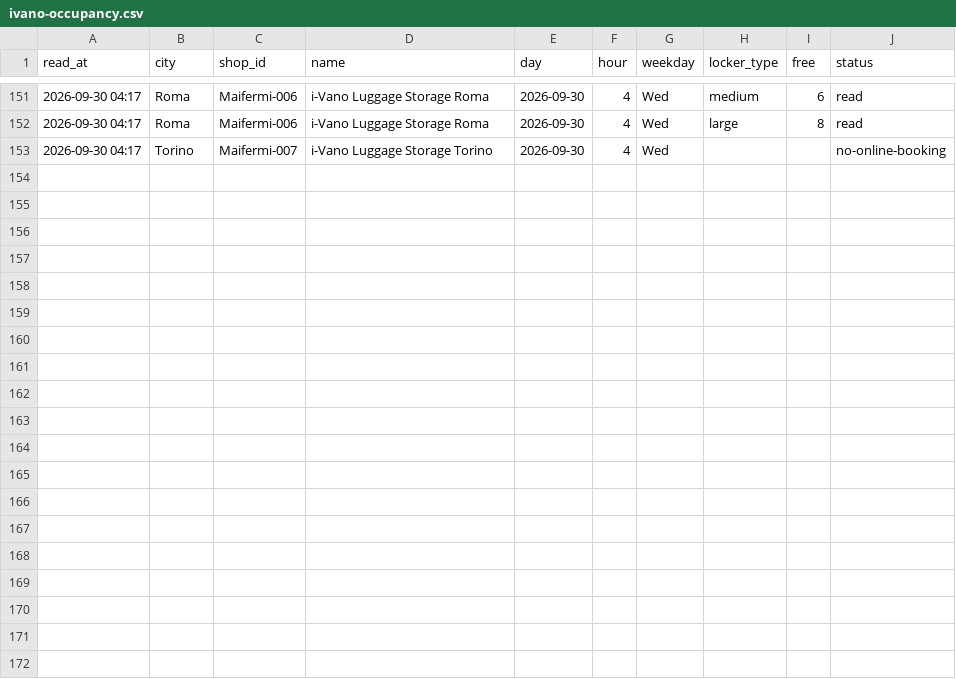
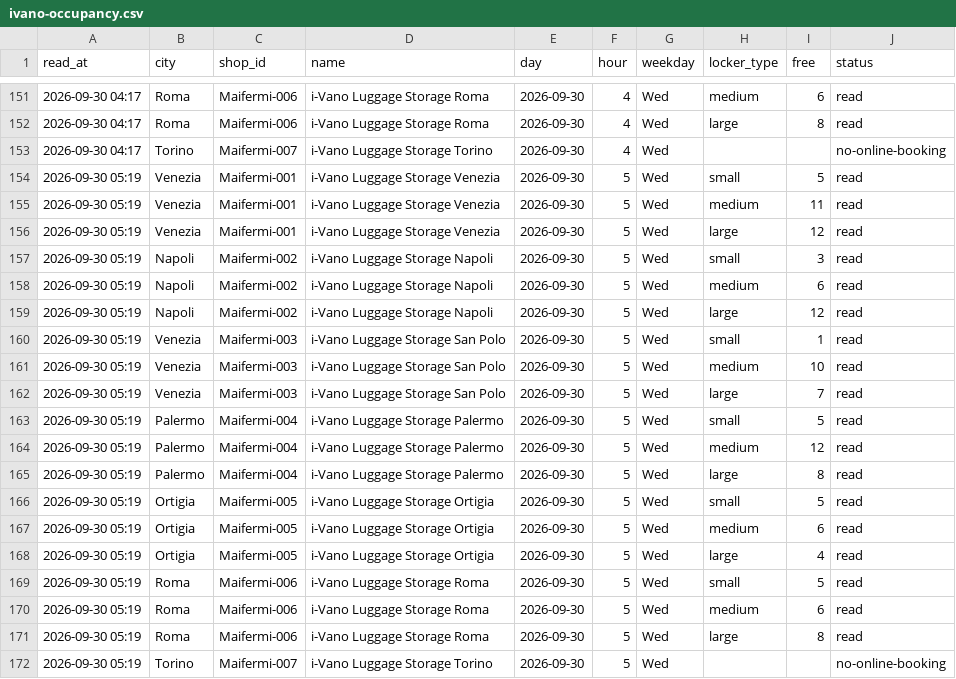
Before and after one commit to Giacbotta/nutrie-new-business-tracking, a CSV file: data/ivano-occupancy.csv, drawn as a sheet; only a part is shown, gaps mark what is left out.

```diff
--- a/data/ivano-occupancy.csv
+++ b/data/ivano-occupancy.csv
@@ -153 +153,20 @@ read_at,city,shop_id,name,day,hour,weekday,locker_type,free,status
 2026-09-30 04:17,Torino,Maifermi-007,i-Vano Luggage Storage Torino,2026-09-30,4,Wed,,,no-online-booking
+2026-09-30 05:19,Venezia,Maifermi-001,i-Vano Luggage Storage Venezia,2026-09-30,5,Wed,small,5,read
+2026-09-30 05:19,Venezia,Maifermi-001,i-Vano Luggage Storage Venezia,2026-09-30,5,Wed,medium,11,read
+2026-09-30 05:19,Venezia,Maifermi-001,i-Vano Luggage Storage Venezia,2026-09-30,5,Wed,large,12,read
+2026-09-30 05:19,Napoli,Maifermi-002,i-Vano Luggage Storage Napoli,2026-09-30,5,Wed,small,3,read
+2026-09-30 05:19,Napoli,Maifermi-002,i-Vano Luggage Storage Napoli,2026-09-30,5,Wed,medium,6,read
+2026-09-30 05:19,Napoli,Maifermi-002,i-Vano Luggage Storage Napoli,2026-09-30,5,Wed,large,12,read
+2026-09-30 05:19,Venezia,Maifermi-003,i-Vano Luggage Storage San Polo,2026-09-30,5,Wed,small,1,read
+2026-09-30 05:19,Venezia,Maifermi-003,i-Vano Luggage Storage San Polo,2026-09-30,5,Wed,medium,10,read
+2026-09-30 05:19,Venezia,Maifermi-003,i-Vano Luggage Storage San Polo,2026-09-30,5,Wed,large,7,read
+2026-09-30 05:19,Palermo,Maifermi-004,i-Vano Luggage Storage Palermo,2026-09-30,5,Wed,small,5,read
+2026-09-30 05:19,Palermo,Maifermi-004,i-Vano Luggage Storage Palermo,2026-09-30,5,Wed,medium,12,read
+2026-09-30 05:19,Palermo,Maifermi-004,i-Vano Luggage Storage Palermo,2026-09-30,5,Wed,large,8,read
+2026-09-30 05:19,Ortigia,Maifermi-005,i-Vano Luggage Storage Ortigia,2026-09-30,5,Wed,small,5,read
+2026-09-30 05:19,Ortigia,Maifermi-005,i-Vano Luggage Storage Ortigia,2026-09-30,5,Wed,medium,6,read
+2026-09-30 05:19,Ortigia,Maifermi-005,i-Vano Luggage Storage Ortigia,2026-09-30,5,Wed,large,4,read
+2026-09-30 05:19,Roma,Maifermi-006,i-Vano Luggage Storage Roma,2026-09-30,5,Wed,small,5,read
+2026-09-30 05:19,Roma,Maifermi-006,i-Vano Luggage Storage Roma,2026-09-30,5,Wed,medium,6,read
+2026-09-30 05:19,Roma,Maifermi-006,i-Vano Luggage Storage Roma,2026-09-30,5,Wed,large,8,read
+2026-09-30 05:19,Torino,Maifermi-007,i-Vano Luggage Storage Torino,2026-09-30,5,Wed,,,no-online-booking
```
Also changed, not shown: data/litc-occupancy.csv, data/radical-daily-area.csv, 12 other files.
